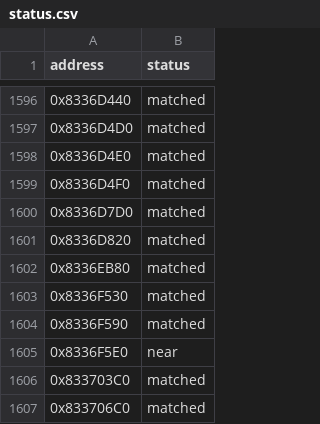
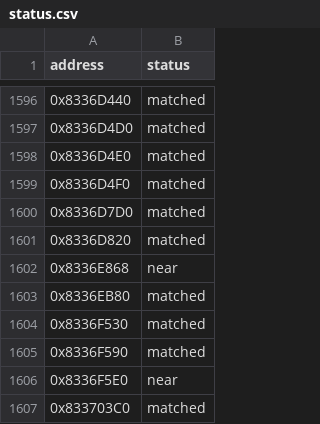
Before and after one commit to kirklandsig/halo-mega-bloks-decompiled, a CSV file: config/status.csv, drawn as a sheet; only a part is shown, gaps mark what is left out; the shorter side is filled out with more unchanged rows; the diff names each change by its address in the sheet, - before the commit and + after, or states it on an @@ line.

```diff
--- a/config/status.csv
+++ b/config/status.csv
+row 1602: 0x8336E868 | near
```
Also changed, not shown: 1 other file.
